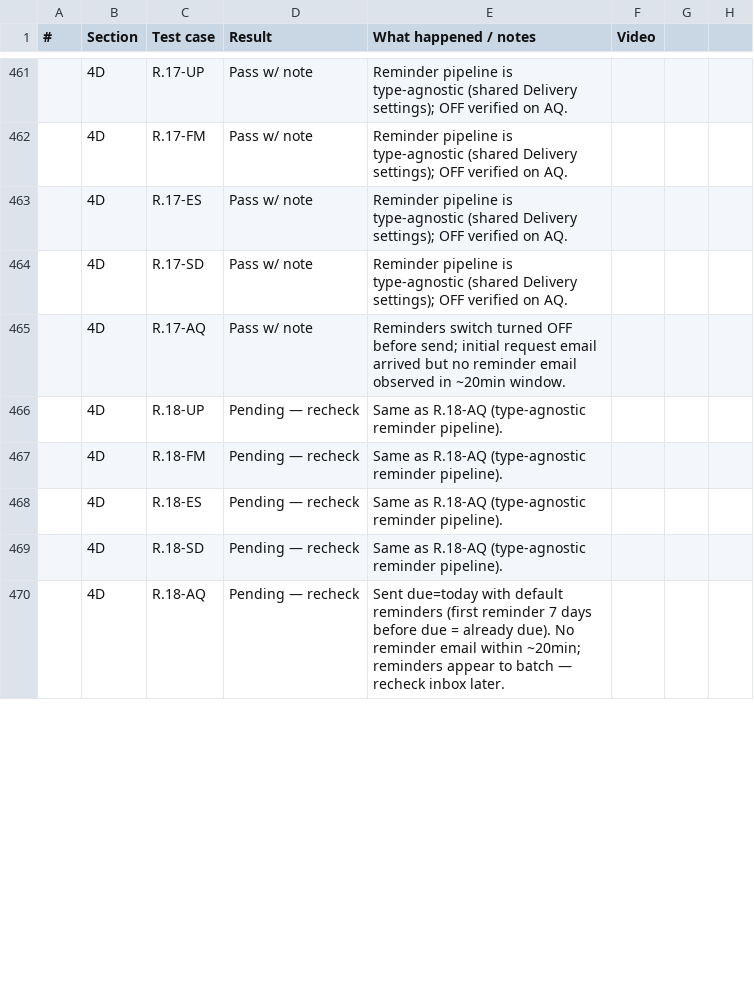
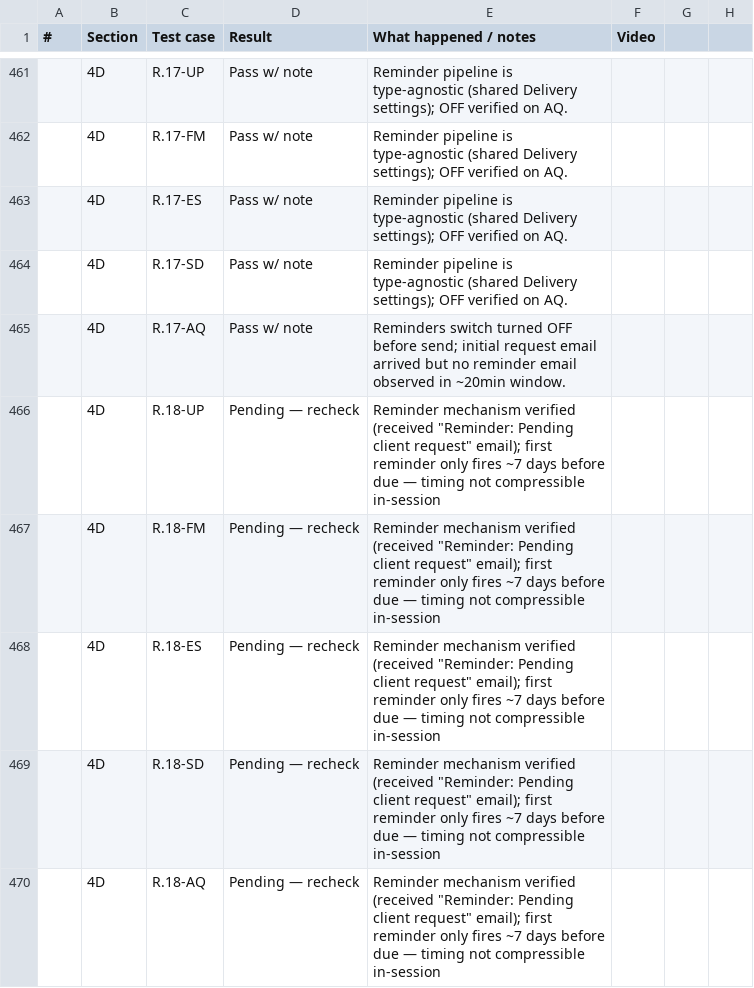
Before and after one commit to Othaapavi/cone-bug-videos, a CSV file: sprint1.csv, drawn as a sheet; only a part is shown, gaps mark what is left out; the diff covers the shown part only.

```diff
--- a/sprint1.csv
+++ b/sprint1.csv
@@ -465,6 +465,6 @@
 ,4D,R.17-AQ,Pass w/ note,Reminders switch turned OFF before send; initial request email arrived but no reminder email observed in ~20min window.,
-,4D,R.18-UP,Pending — recheck,Same as R.18-AQ (type-agnostic reminder pipeline).,
-,4D,R.18-FM,Pending — recheck,Same as R.18-AQ (type-agnostic reminder pipeline).,
-,4D,R.18-ES,Pending — recheck,Same as R.18-AQ (type-agnostic reminder pipeline).,
-,4D,R.18-SD,Pending — recheck,Same as R.18-AQ (type-agnostic reminder pipeline).,
-,4D,R.18-AQ,Pending — recheck,Sent due=today with default reminders (first reminder 7 days before due = already due). No reminder email within ~20min; reminders appear to batch — recheck inbox later.,
+,4D,R.18-UP,Pending — recheck,"Reminder mechanism verified (received ""Reminder: Pending client request"" email); first reminder only fires ~7 days before due — timing not compressible in-session",
+,4D,R.18-FM,Pending — recheck,"Reminder mechanism verified (received ""Reminder: Pending client request"" email); first reminder only fires ~7 days before due — timing not compressible in-session",
+,4D,R.18-ES,Pending — recheck,"Reminder mechanism verified (received ""Reminder: Pending client request"" email); first reminder only fires ~7 days before due — timing not compressible in-session",
+,4D,R.18-SD,Pending — recheck,"Reminder mechanism verified (received ""Reminder: Pending client request"" email); first reminder only fires ~7 days before due — timing not compressible in-session",
+,4D,R.18-AQ,Pending — recheck,"Reminder mechanism verified (received ""Reminder: Pending client request"" email); first reminder only fires ~7 days before due — timing not compressible in-session",
```
Also changed, not shown: 23 edited cells elsewhere in this file.
